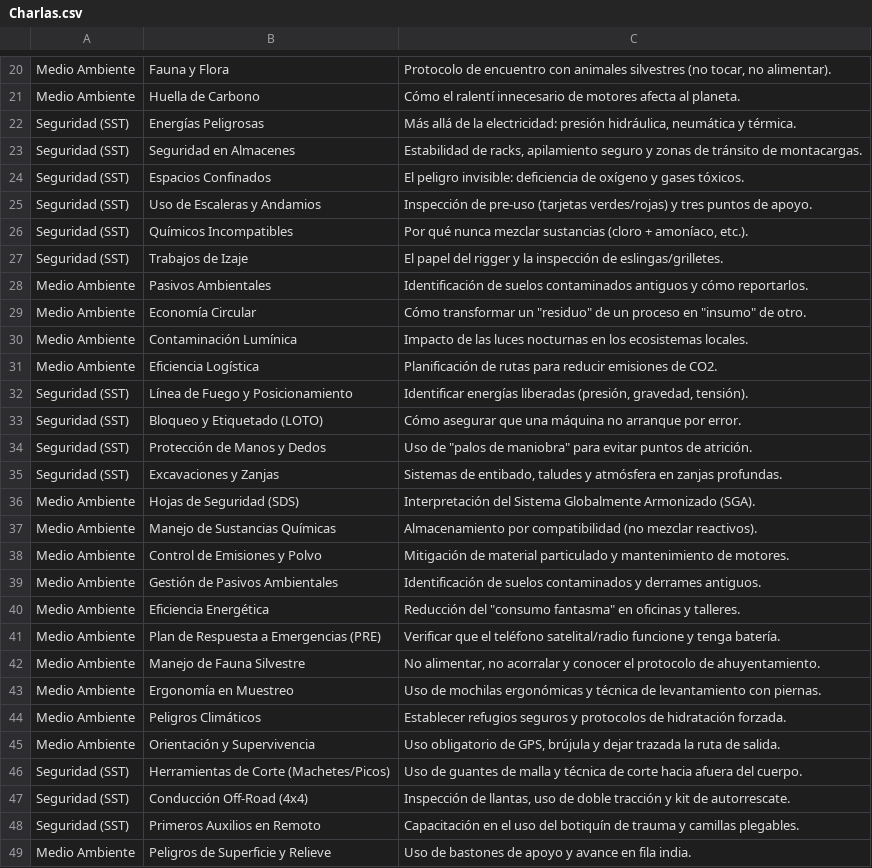
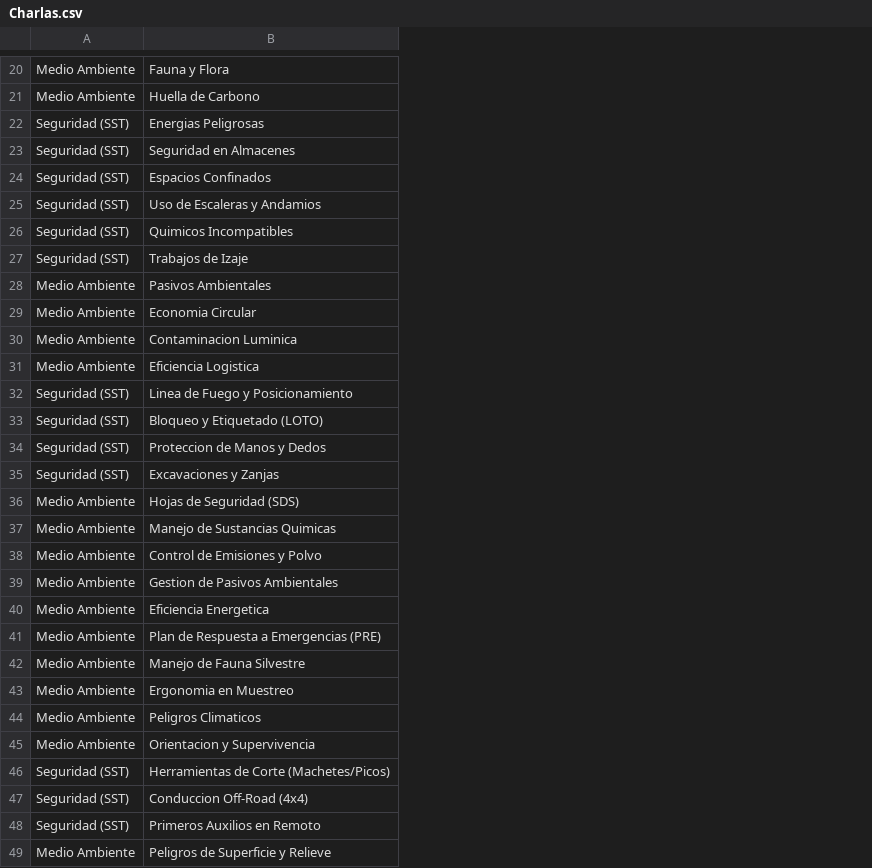
Before and after one commit to MinerosSecurity/Security-Enviromental, a CSV file: Charlas.csv, drawn as a sheet; only a part is shown, gaps mark what is left out; the diff covers the shown part only; the diff names each change by its address in the sheet, - before the commit and + after, or states it on an @@ line.

Commit message:
Add files via upload

```diff
--- a/Charlas.csv
+++ b/Charlas.csv
-column C, rows 20-49: Protocolo de encuentro con animales silvestres (no tocar, no alimentar). | Cómo el ralentí innecesario de motores afecta al planeta. | Más allá de la electricidad: presión hidráulica, neumática y térmica. | Estabilidad de racks, apilamiento seguro y zonas de tránsito de montacargas. | El peligro invisible: deficiencia de oxígeno y gases tóxicos. | Inspección de pre-uso (tarjetas verdes/rojas) y tres puntos de apoyo. | Por qué nunca mezclar sustancias (cloro + amoníaco, etc.). | El papel del rigger y la inspección de eslingas/grilletes. | Identificación de suelos contaminados antiguos y cómo reportarlos. | Cómo transformar un "residuo" de un proceso en "insumo" de otro. | Impacto de las luces nocturnas en los ecosistemas locales. | Planificación de rutas para reducir emisiones de CO2. | Identificar energías liberadas (presión, gravedad, tensión). | Cómo asegurar que una máquina no arranque por error. | Uso de "palos de maniobra" para evitar puntos de atrición. | Sistemas de entibado, taludes y atmósfera en zanjas profundas. | Interpretación del Sistema Globalmente Armonizado (SGA). | Almacenamiento por compatibilidad (no mezclar reactivos). | Mitigación de material particulado y mantenimiento de motores. | Identificación de suelos contaminados y derrames antiguos. | Reducción del "consumo fantasma" en oficinas y talleres. | Verificar que el teléfono satelital/radio funcione y tenga batería. | No alimentar, no acorralar y conocer el protocolo de ahuyentamiento. | Uso de mochilas ergonómicas y técnica de levantamiento con piernas. | Establecer refugios seguros y protocolos de hidratación forzada. | Uso obligatorio de GPS, brújula y dejar trazada la ruta de salida. | Uso de guantes de malla y técnica de corte hacia afuera del cuerpo. | Inspección de llantas, uso de doble tracción y kit de autorrescate. | Capacitación en el uso del botiquín de trauma y camillas plegables. | Uso de bastones de apoyo y avance en fila india.
-B22: Energías Peligrosas
+B22: Energias Peligrosas
-B26: Químicos Incompatibles
+B26: Quimicos Incompatibles
-B29: Economía Circular
+B29: Economia Circular
-B30: Contaminación Lumínica
+B30: Contaminacion Luminica
-B31: Eficiencia Logística
+B31: Eficiencia Logistica
-B32: Línea de Fuego y Posicionamiento
+B32: Linea de Fuego y Posicionamiento
-B34: Protección de Manos y Dedos
+B34: Proteccion de Manos y Dedos
-B37: Manejo de Sustancias Químicas
+B37: Manejo de Sustancias Quimicas
-B39: Gestión de Pasivos Ambientales
+B39: Gestion de Pasivos Ambientales
-B40: Eficiencia Energética
+B40: Eficiencia Energetica
-B43: Ergonomía en Muestreo
+B43: Ergonomia en Muestreo
-B44: Peligros Climáticos
+B44: Peligros Climaticos
-B45: Orientación y Supervivencia
+B45: Orientacion y Supervivencia
-B47: Conducción Off-Road (4x4)
+B47: Conduccion Off-Road (4x4)
```
Also changed, not shown: 15 edited cells elsewhere in this file.
